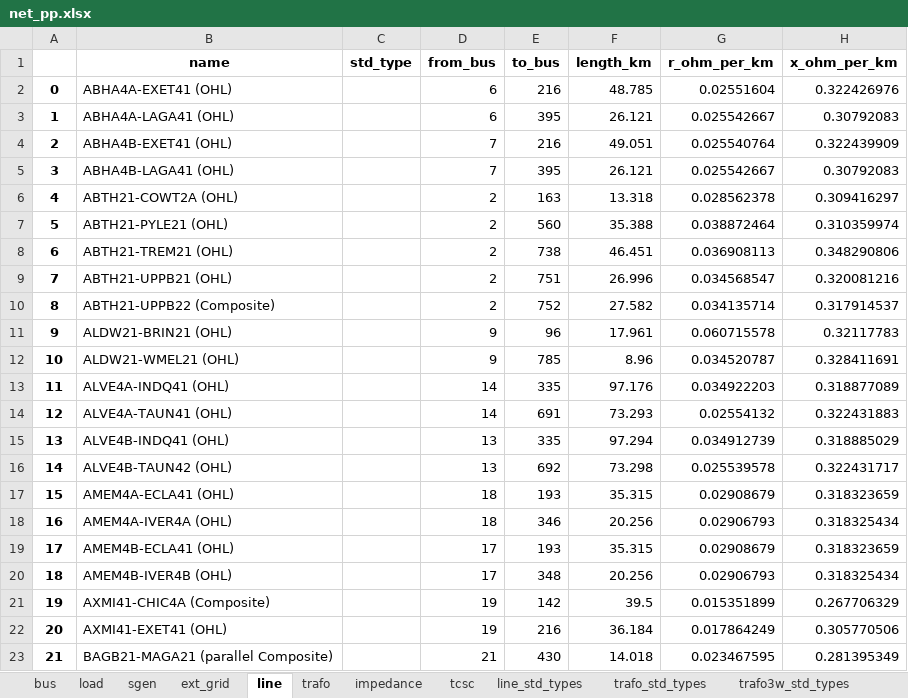
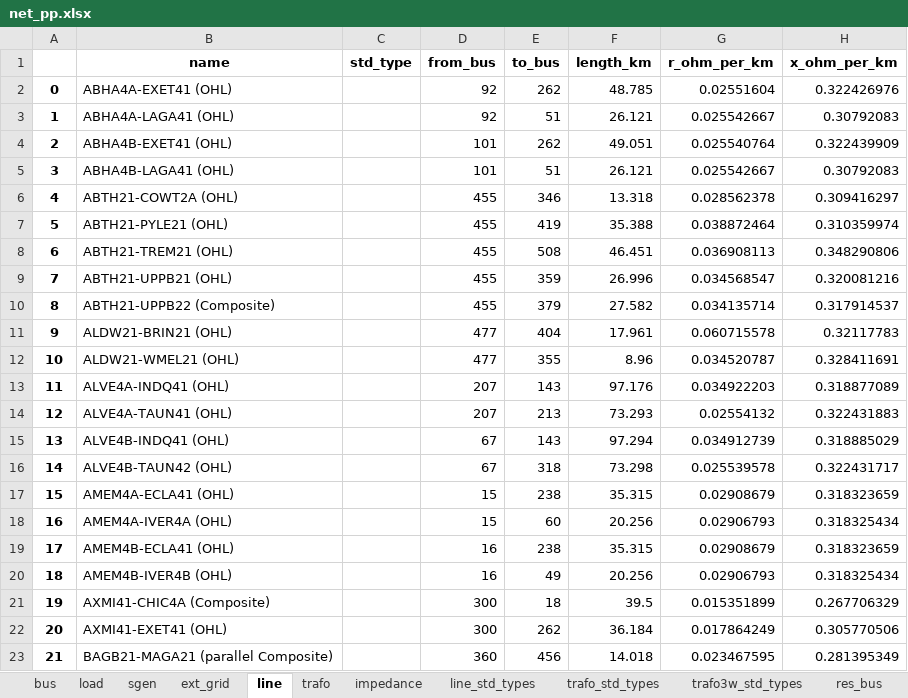
Before and after one commit to codet-glitch/RSAAT, an Excel workbook: delete/net_pp.xlsx, sheet line, drawn as a sheet; only a part is shown; values as stored, in another font and other column widths than the file's, no borders; the diff covers the shown part only; the diff names each change by its address in the sheet, - before the commit and + after, or states it on an @@ line.

```diff
--- a/delete/net_pp.xlsx (sheet line)
+++ b/delete/net_pp.xlsx (sheet line)
-sheet tab: tcsc
+sheet tab: res_bus
-D2:D3 (from_bus): 6
+D2:D3 (from_bus): 92
-E2 (to_bus): 216
+E2 (to_bus): 262
-E3 (to_bus): 395
+E3 (to_bus): 51
-D4:D5 (from_bus): 7
+D4:D5 (from_bus): 101
-E4 (to_bus): 216
+E4 (to_bus): 262
-E5 (to_bus): 395
+E5 (to_bus): 51
-D6:D10 (from_bus): 2
+D6:D10 (from_bus): 455
-E6 (to_bus): 163
+E6 (to_bus): 346
-E7 (to_bus): 560
+E7 (to_bus): 419
-E8 (to_bus): 738
+E8 (to_bus): 508
-E9 (to_bus): 751
+E9 (to_bus): 359
-E10 (to_bus): 752
+E10 (to_bus): 379
-D11:D12 (from_bus): 9
+D11:D12 (from_bus): 477
-E11 (to_bus): 96
+E11 (to_bus): 404
-E12 (to_bus): 785
+E12 (to_bus): 355
-D13:D14 (from_bus): 14
+D13:D14 (from_bus): 207
-E13 (to_bus): 335
+E13 (to_bus): 143
-E14 (to_bus): 691
+E14 (to_bus): 213
-D15:D16 (from_bus): 13
+D15:D16 (from_bus): 67
-E15 (to_bus): 335
+E15 (to_bus): 143
-E16 (to_bus): 692
+E16 (to_bus): 318
-D17:D18 (from_bus): 18
+D17:D18 (from_bus): 15
-E17 (to_bus): 193
+E17 (to_bus): 238
-E18 (to_bus): 346
+E18 (to_bus): 60
-D19:D20 (from_bus): 17
+D19:D20 (from_bus): 16
-E19 (to_bus): 193
+E19 (to_bus): 238
-E20 (to_bus): 348
+E20 (to_bus): 49
-D21:D22 (from_bus): 19
+D21:D22 (from_bus): 300
-E21 (to_bus): 142
+E21 (to_bus): 18
-E22 (to_bus): 216
+E22 (to_bus): 262
-D23 (from_bus): 21
+D23 (from_bus): 360
-E23 (to_bus): 430
+E23 (to_bus): 456
```
Also changed, not shown: 1202 edited cells elsewhere in this sheet, sheet trafo, sheet bus, sheet sgen, sheet load, sheet dtypes, sheet impedance, 2 more sheets, other sheet tabs, 23 other files.
